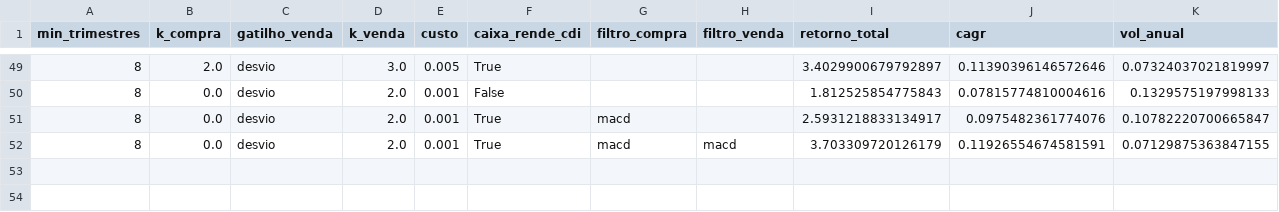
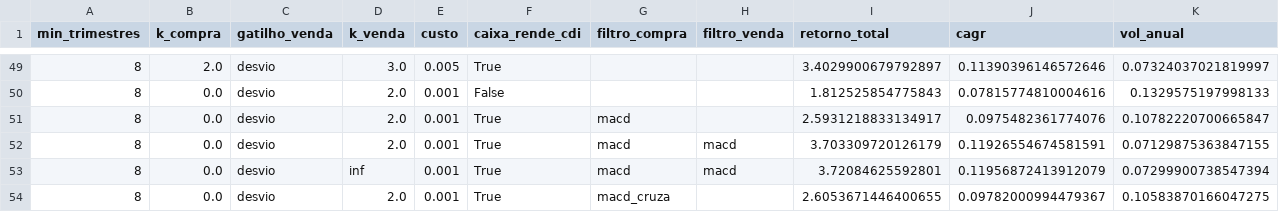
Before and after one commit to fpinto0416/vpa-historico-b3, a CSV file: reports/sensibilidade.csv, drawn as a sheet; only a part is shown, gaps mark what is left out; rows hold the shown columns only; the diff names each change by its address in the sheet, - before the commit and + after, or states it on an @@ line.

```diff
--- a/reports/sensibilidade.csv
+++ b/reports/sensibilidade.csv
+row 53: 8 | 0.0 | desvio | inf | 0.001 | True | macd | macd | 3.72084625592801 | 0.11956872413912079 | 0.07299900738547394
+row 54: 8 | 0.0 | desvio | 2.0 | 0.001 | True | macd_cruza |  | 2.6053671446400655 | 0.09782000994479367 | 0.10583870166047275
```
Also changed, not shown: reports/variantes.csv, 9 other files.
